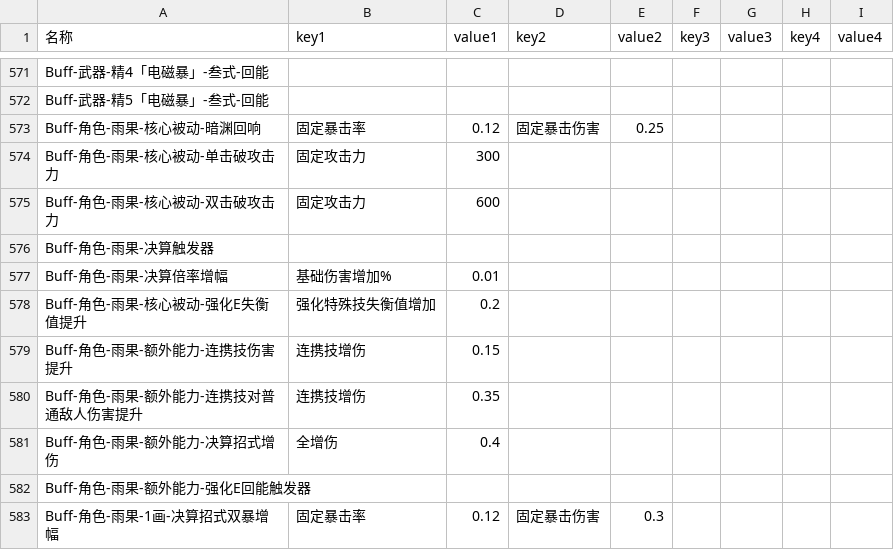
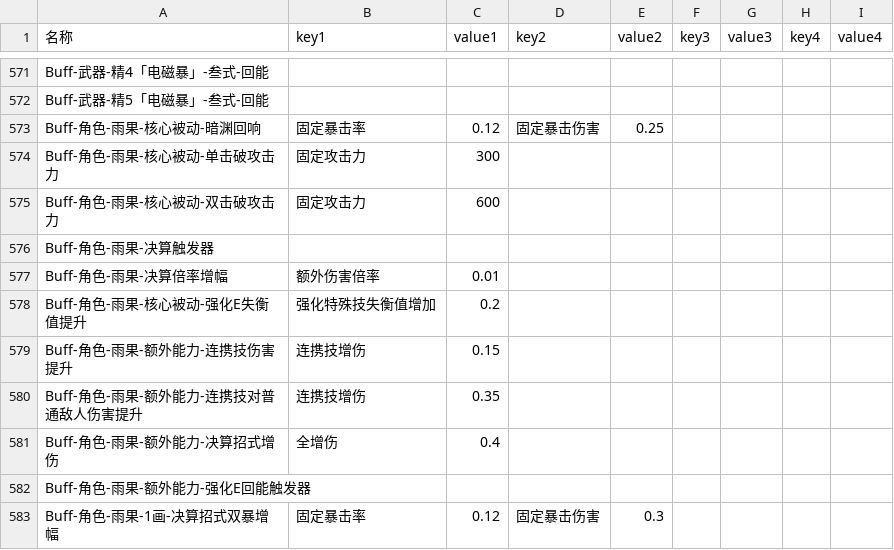
Before and after one commit to h1531095/ZSim, a CSV file: zsim/data/buff_effect.csv, drawn as a sheet; only a part is shown, gaps mark what is left out.

```diff
--- a/zsim/data/buff_effect.csv
+++ b/zsim/data/buff_effect.csv
@@ -576,3 +576,3 @@ Buff-角色-雨果-核心被动-双击破攻击力,固定攻击力,600,,,,,,
 Buff-角色-雨果-决算触发器,,,,,,,,
-Buff-角色-雨果-决算倍率增幅,基础伤害增加%,0.01,,,,,,
+Buff-角色-雨果-决算倍率增幅,额外伤害倍率,0.01,,,,,,
 Buff-角色-雨果-核心被动-强化E失衡值提升,强化特殊技失衡值增加,0.2,,,,,,
```
Also changed, not shown: zsim/data/激活判断.csv, 17 other files.
